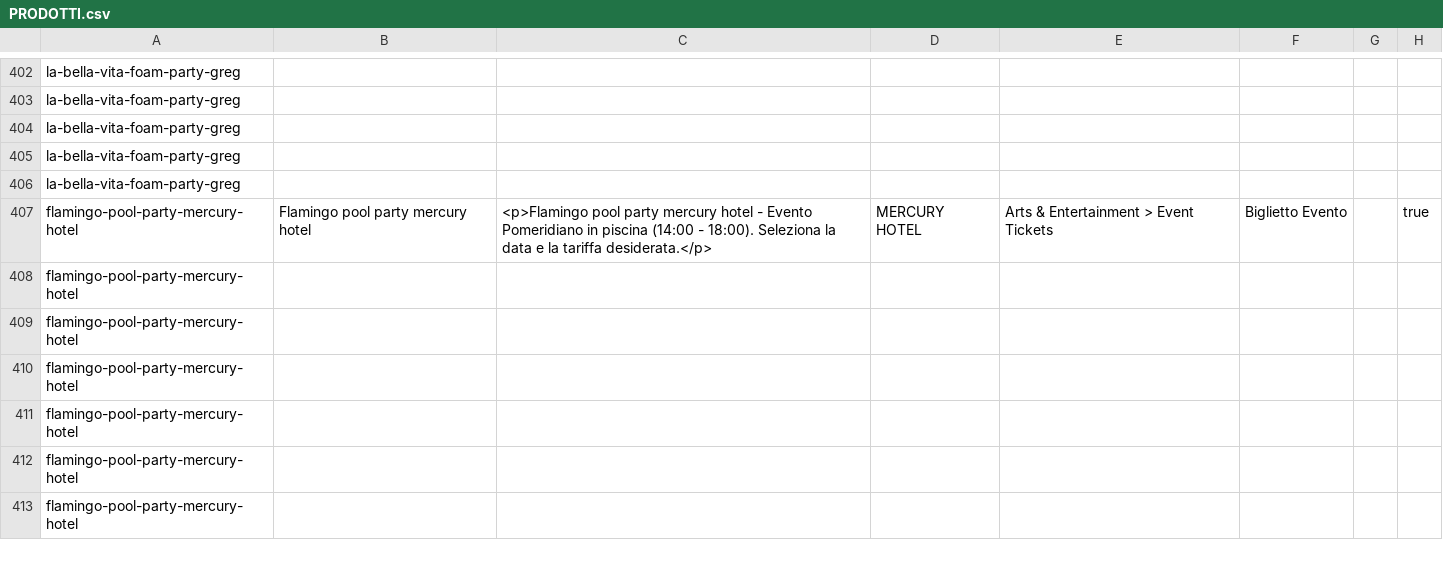
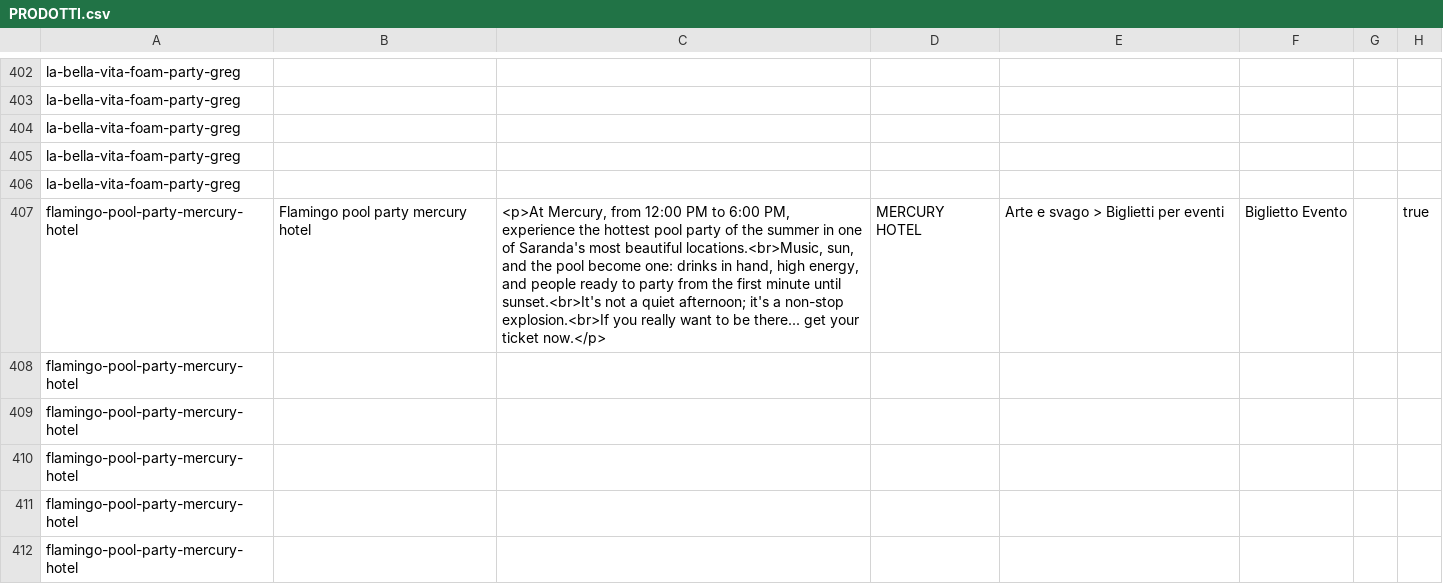
Before and after one commit to stefanogargiulo1/BonaEvents_PR, a CSV file: PRODOTTI.csv, drawn as a sheet; only a part is shown, gaps mark what is left out; the shorter side is filled out with more unchanged rows; the diff covers the shown part only; the diff names each change by its address in the sheet, - before the commit and + after, or states it on an @@ line.

Commit message:
Add event descriptions from Shopify2

```diff
--- a/PRODOTTI.csv
+++ b/PRODOTTI.csv
-C407: <p>Flamingo pool party mercury hotel - Evento Pomeridiano in piscina (14:00 - 18:00). Seleziona la data e la tariffa desiderata.</p>
+C407: <p>At Mercury, from 12:00 PM to 6:00 PM, experience the hottest pool party of the summer in one of Saranda's most beautiful locations.<br>Music, sun, and the pool become one: drinks in hand, high energy, and people ready to party from the first minute until sunset.<br>It's not a quiet afternoon; it's a non-stop explosion.<br>If you really want to be there... get your ticket now.</p>
-E407: Arts & Entertainment > Event Tickets
+E407: Arte e svago > Biglietti per eventi
```
Also changed, not shown: 33 edited cells elsewhere in this file.
